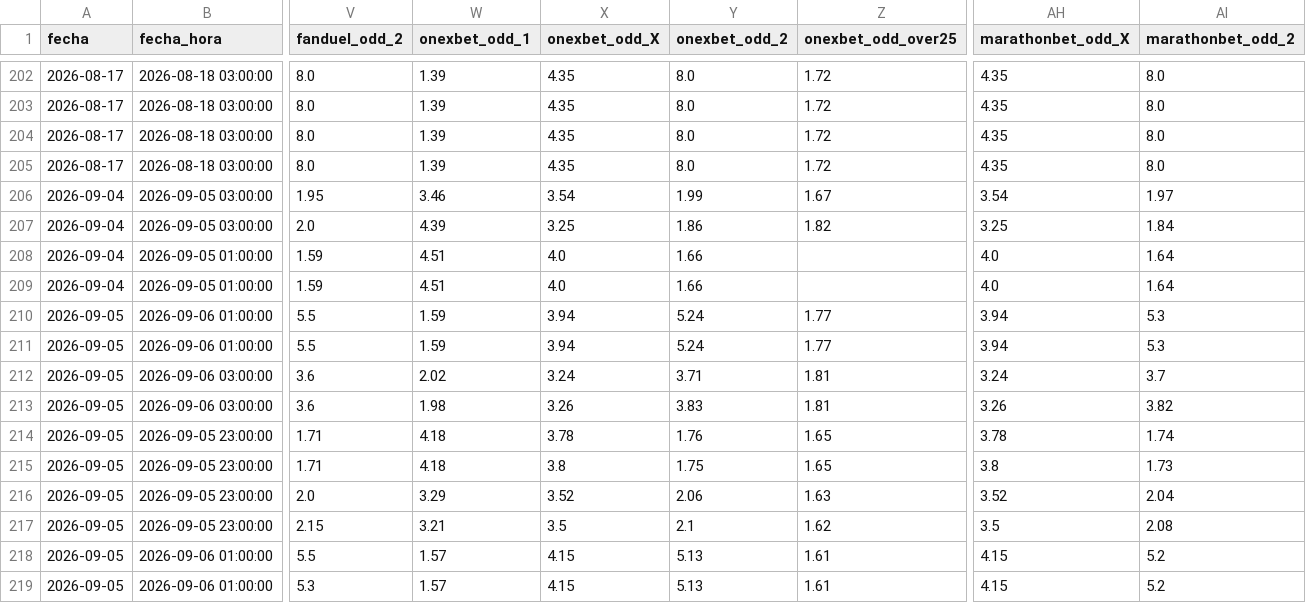
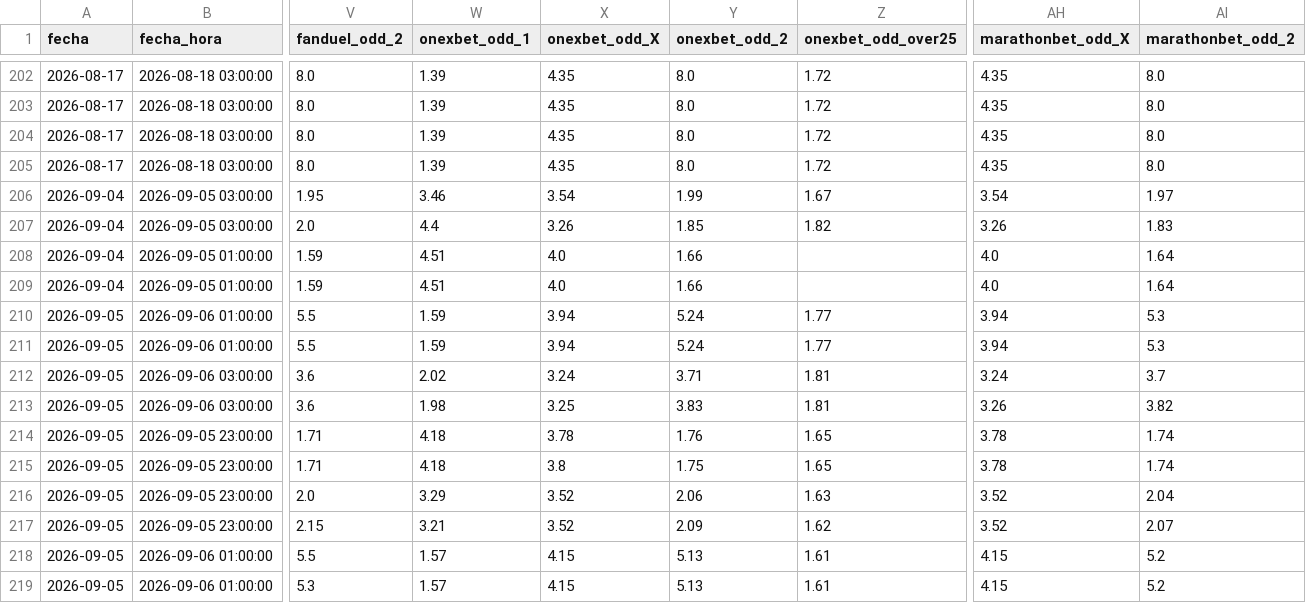
Before and after one commit to MauCarVaz1995/LigaMX, a CSV file: data/processed/odds_ligamx.csv, drawn as a sheet; only a part is shown, gaps mark what is left out; the diff names each change by its address in the sheet, - before the commit and + after, or states it on an @@ line.

```diff
--- a/data/processed/odds_ligamx.csv
+++ b/data/processed/odds_ligamx.csv
-W207 (onexbet_odd_1): 4.39
+W207 (onexbet_odd_1): 4.4
-X207 (onexbet_odd_X): 3.25
+X207 (onexbet_odd_X): 3.26
-Y207 (onexbet_odd_2): 1.86
+Y207 (onexbet_odd_2): 1.85
-AH207 (marathonbet_odd_X): 3.25
+AH207 (marathonbet_odd_X): 3.26
-AI207 (marathonbet_odd_2): 1.84
+AI207 (marathonbet_odd_2): 1.83
-X213 (onexbet_odd_X): 3.26
+X213 (onexbet_odd_X): 3.25
-AH215 (marathonbet_odd_X): 3.8
+AH215 (marathonbet_odd_X): 3.78
-AI215 (marathonbet_odd_2): 1.73
+AI215 (marathonbet_odd_2): 1.74
-X217 (onexbet_odd_X): 3.5
+X217 (onexbet_odd_X): 3.52
-Y217 (onexbet_odd_2): 2.1
+Y217 (onexbet_odd_2): 2.09
-AH217 (marathonbet_odd_X): 3.5
+AH217 (marathonbet_odd_X): 3.52
-AI217 (marathonbet_odd_2): 2.08
+AI217 (marathonbet_odd_2): 2.07
```
Also changed, not shown: 1 other file.
